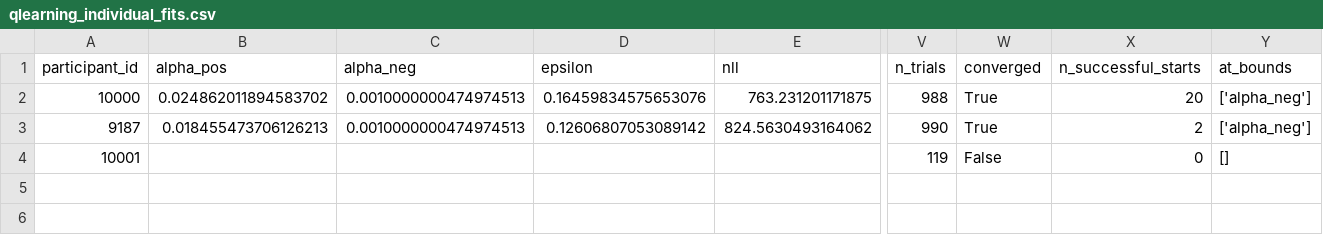
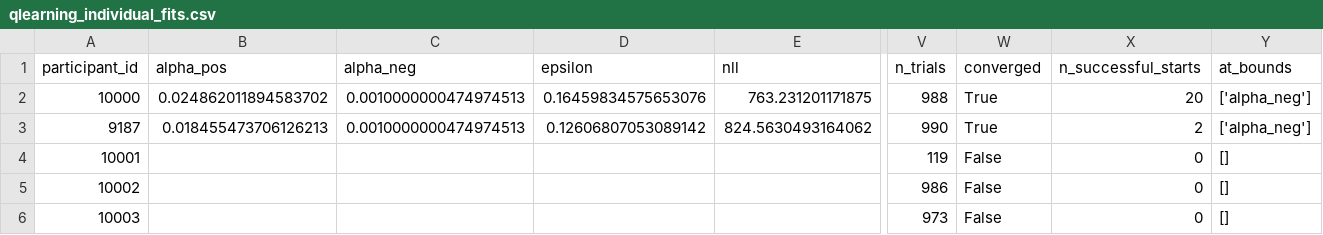
Before and after one commit to adammanoogian/rlwm_trauma_analysis, a CSV file: output/mle/qlearning_individual_fits.csv, drawn as a sheet; only a part is shown, gaps mark what is left out; rows hold the shown columns only; the diff names each change by its address in the sheet, - before the commit and + after, or states it on an @@ line.

```diff
--- a/output/mle/qlearning_individual_fits.csv
+++ b/output/mle/qlearning_individual_fits.csv
+row 5: 10002 |  |  |  |  | 986 | False | 0 | []
+row 6: 10003 |  |  |  |  | 973 | False | 0 | []
```
Also changed, not shown: output/mle/qlearning_timing_log.csv, 5 other files.
